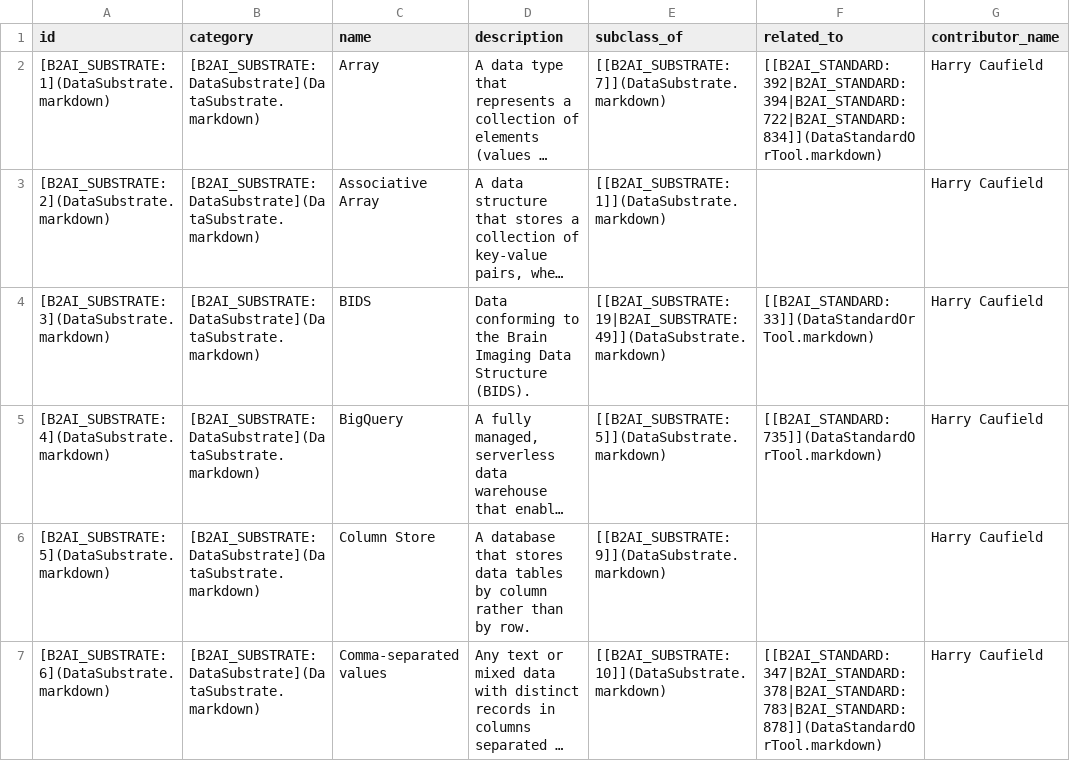
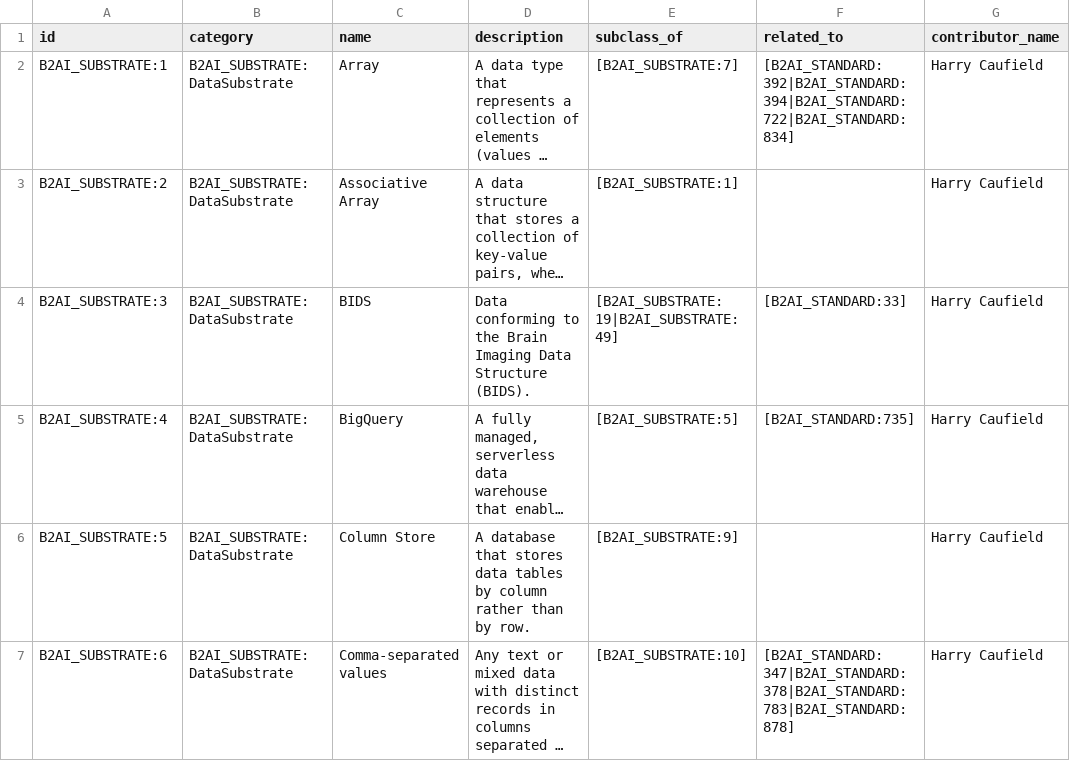
Before and after one commit to bridge2ai/b2ai-standards-registry, a TSV file: project/data/DataSubstrate.tsv, drawn as a sheet; only a part is shown; long unchanged cells end in …; the diff covers the shown part only; the diff names each change by its address in the sheet, - before the commit and + after, or states it on an @@ line.

```diff
--- a/project/data/DataSubstrate.tsv
+++ b/project/data/DataSubstrate.tsv
-A2 (id): [B2AI_SUBSTRATE:1](DataSubstrate.markdown)
+A2 (id): B2AI_SUBSTRATE:1
-B2:B7 (category): [B2AI_SUBSTRATE:DataSubstrate](DataSubstrate.markdown)
+B2:B7 (category): B2AI_SUBSTRATE:DataSubstrate
-E2 (subclass_of): [[B2AI_SUBSTRATE:7]](DataSubstrate.markdown)
+E2 (subclass_of): [B2AI_SUBSTRATE:7]
-F2 (related_to): [[B2AI_STANDARD:392|B2AI_STANDARD:394|B2AI_STANDARD:722|B2AI_STANDARD:834]](DataStandardOrTool.markdown)
+F2 (related_to): [B2AI_STANDARD:392|B2AI_STANDARD:394|B2AI_STANDARD:722|B2AI_STANDARD:834]
-A3 (id): [B2AI_SUBSTRATE:2](DataSubstrate.markdown)
+A3 (id): B2AI_SUBSTRATE:2
-E3 (subclass_of): [[B2AI_SUBSTRATE:1]](DataSubstrate.markdown)
+E3 (subclass_of): [B2AI_SUBSTRATE:1]
-A4 (id): [B2AI_SUBSTRATE:3](DataSubstrate.markdown)
+A4 (id): B2AI_SUBSTRATE:3
-E4 (subclass_of): [[B2AI_SUBSTRATE:19|B2AI_SUBSTRATE:49]](DataSubstrate.markdown)
+E4 (subclass_of): [B2AI_SUBSTRATE:19|B2AI_SUBSTRATE:49]
-F4 (related_to): [[B2AI_STANDARD:33]](DataStandardOrTool.markdown)
+F4 (related_to): [B2AI_STANDARD:33]
-A5 (id): [B2AI_SUBSTRATE:4](DataSubstrate.markdown)
+A5 (id): B2AI_SUBSTRATE:4
-E5 (subclass_of): [[B2AI_SUBSTRATE:5]](DataSubstrate.markdown)
+E5 (subclass_of): [B2AI_SUBSTRATE:5]
-F5 (related_to): [[B2AI_STANDARD:735]](DataStandardOrTool.markdown)
+F5 (related_to): [B2AI_STANDARD:735]
-A6 (id): [B2AI_SUBSTRATE:5](DataSubstrate.markdown)
+A6 (id): B2AI_SUBSTRATE:5
-E6 (subclass_of): [[B2AI_SUBSTRATE:9]](DataSubstrate.markdown)
+E6 (subclass_of): [B2AI_SUBSTRATE:9]
-A7 (id): [B2AI_SUBSTRATE:6](DataSubstrate.markdown)
+A7 (id): B2AI_SUBSTRATE:6
-E7 (subclass_of): [[B2AI_SUBSTRATE:10]](DataSubstrate.markdown)
+E7 (subclass_of): [B2AI_SUBSTRATE:10]
-F7 (related_to): [[B2AI_STANDARD:347|B2AI_STANDARD:378|B2AI_STANDARD:783|B2AI_STANDARD:878]](DataStandardOrTool.markdown)
+F7 (related_to): [B2AI_STANDARD:347|B2AI_STANDARD:378|B2AI_STANDARD:783|B2AI_STANDARD:878]
```
Also changed, not shown: 175 edited cells elsewhere in this file, project/data/DataTopic.tsv, project/data/UseCase.tsv, 5 other files.
